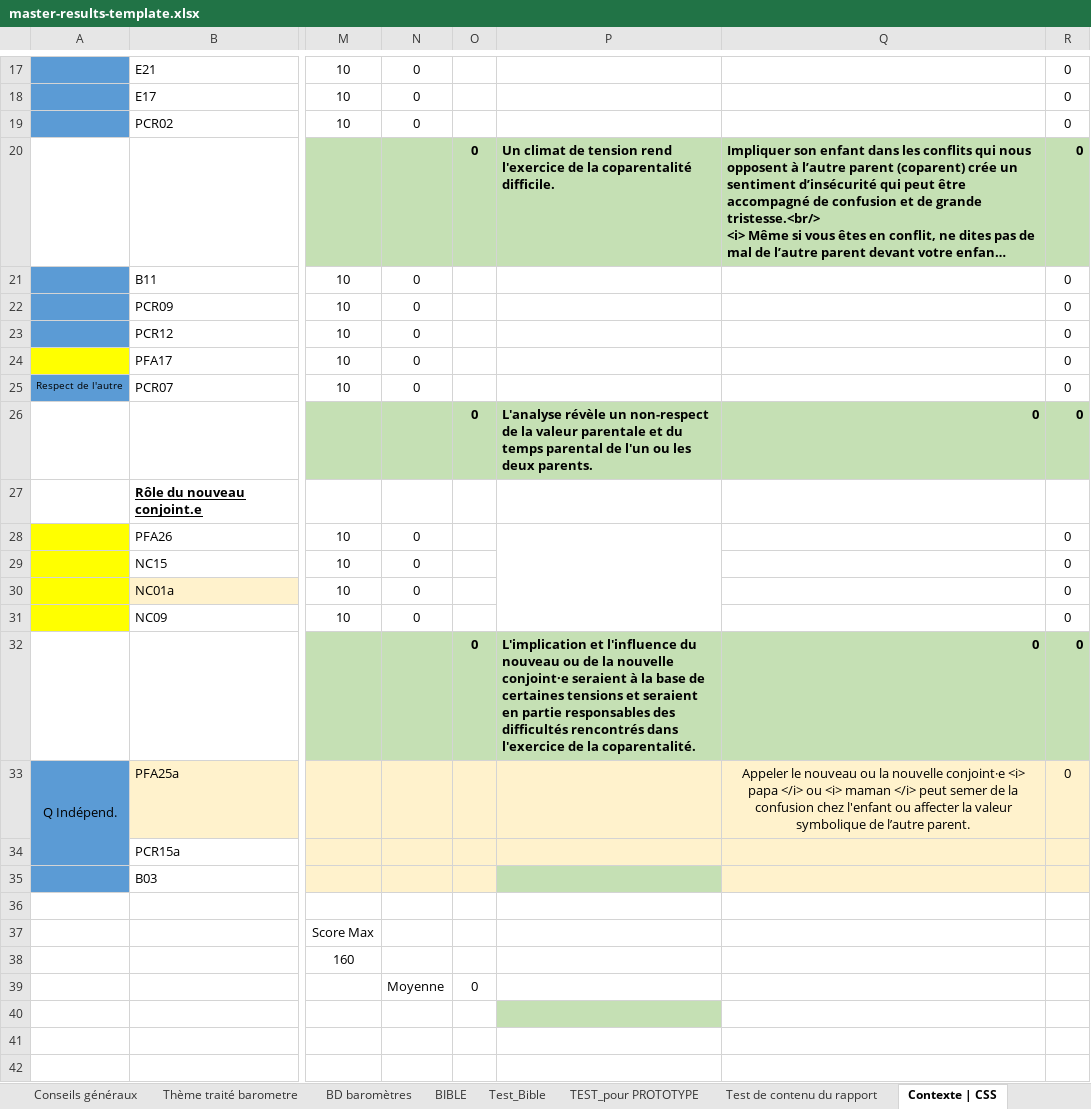
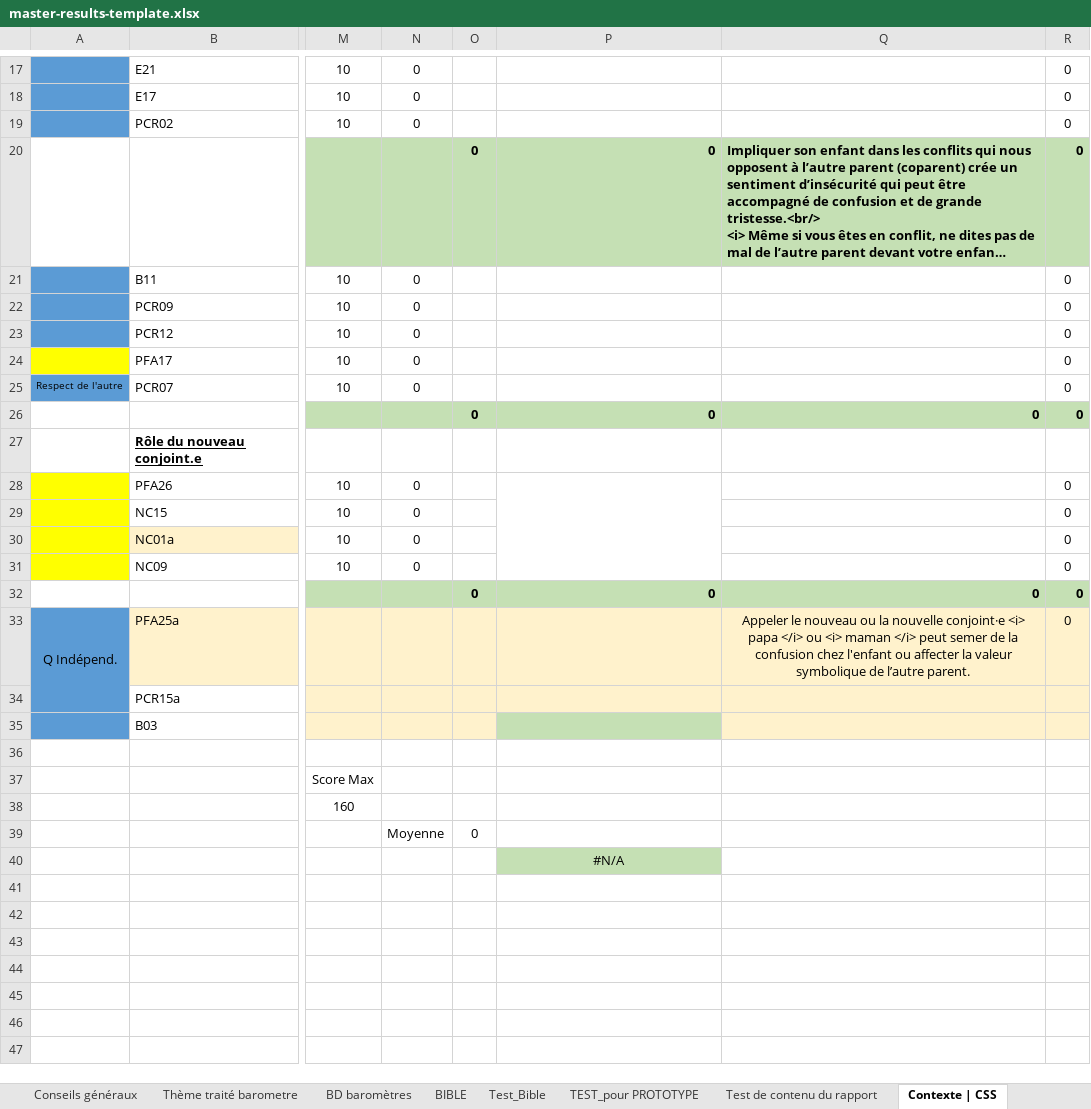
Before and after one commit to je-bert/e-barometre, an Excel workbook: flask-app/master-results-template.xlsx, sheet Contexte | CSS, drawn as a sheet; only a part is shown, gaps mark what is left out; the shorter side is filled out with more unchanged rows; long unchanged cells end in …; values as stored, in another font and other column widths than the file's, no borders; the diff names each change by its address in the sheet, - before the commit and + after, or states it on an @@ line.

```diff
--- a/flask-app/master-results-template.xlsx (sheet Contexte | CSS)
+++ b/flask-app/master-results-template.xlsx (sheet Contexte | CSS)
-P20: Un climat de tension rend l'exercice de la coparentalité difficile.
+P20: 0
-P26: L'analyse révèle un non-respect de la valeur parentale et du temps parental de l'un ou les deux parents.
+P26: 0
-P32: L'implication et l'influence du nouveau ou de la nouvelle conjoint·e seraient à la base de certaines tensions et seraient en partie responsables des difficultés rencontrés dans l'exercice de la coparentalité.
+P32: 0
-P40: (empty)
+P40: #N/A
```
Also changed, not shown: sheet Test de contenu du rapport, sheet Indice D'exclusion, formulas that keep their value.
